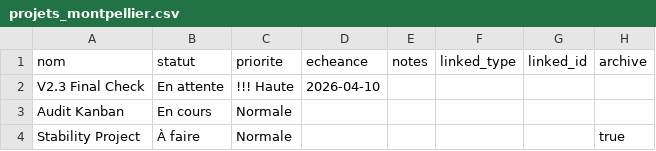
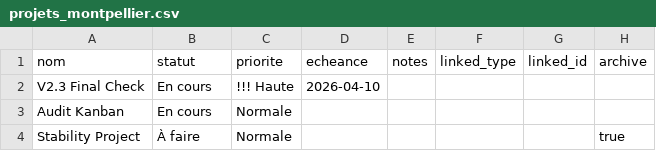
Before and after one commit to Sanglier303/super-bernard-3000, a CSV file: projets_montpellier.csv, drawn as a sheet.

```diff
--- a/projets_montpellier.csv
+++ b/projets_montpellier.csv
@@ -1,3 +1,3 @@
 "nom","statut","priorite","echeance","notes","linked_type","linked_id","archive"
-"V2.3 Final Check","En attente","!!! Haute","2026-04-10","","","",""
+"V2.3 Final Check","En cours","!!! Haute","2026-04-10","","","",""
 "Audit Kanban","En cours","Normale","","","","",""
```
Also changed, not shown: actions_log.csv, 10 other files.
